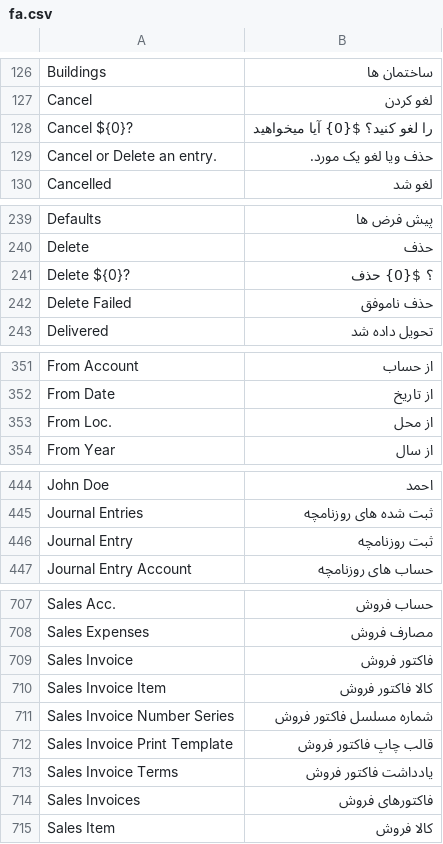
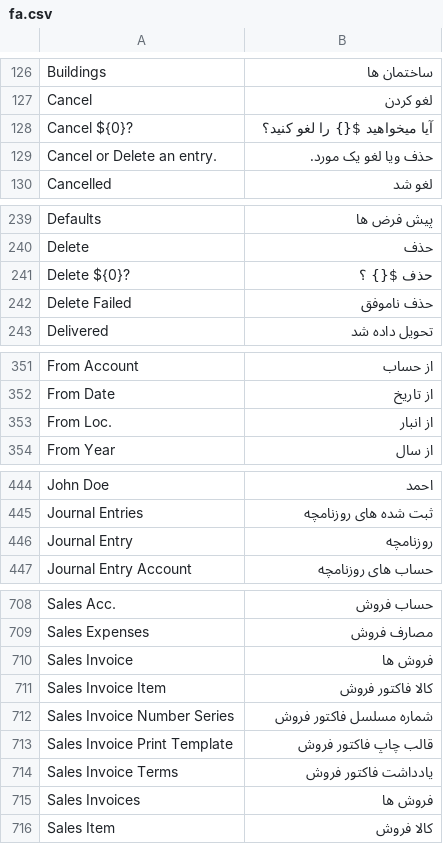
Before and after one commit to nasirmoheb/books, a CSV file: translations/fa.csv, drawn as a sheet; only a part is shown, gaps mark what is left out; addresses are those after the commit; the diff covers the shown part only; the diff names each change by its address in the sheet, - before the commit and + after, or states it on an @@ line.

```diff
--- a/translations/fa.csv
+++ b/translations/fa.csv
-B128: را لغو کنید؟ ${0} آیا میخواهید
+B128: آیا میخواهید ${} را لغو کنید؟
-B241: ؟ ${0} حذف
+B241: حذف ${} ؟
-B353: از محل
+B353: از انبار
-B446: ثبت روزنامچه
+B446: روزنامچه
-B710: فاکتور فروش
+B710: فروش ها
-B715: فاکتورهای فروش
+B715: فروش ها
```
Also changed, not shown: 4 added rows and 7 edited cells elsewhere in this file, 30 other files.
